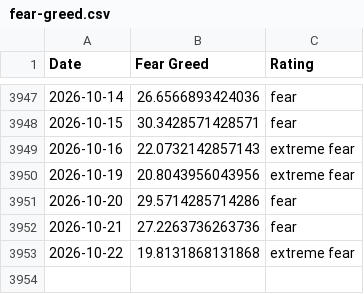
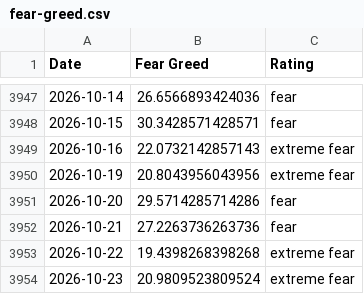
Before and after one commit to slncycle/fear-greed-data, a CSV file: fear-greed.csv, drawn as a sheet; only a part is shown, gaps mark what is left out.

```diff
--- a/fear-greed.csv
+++ b/fear-greed.csv
@@ -3952,2 +3952,3 @@ Date,Fear Greed,Rating
 2026-10-21,27.2263736263736,fear
-2026-10-22,19.8131868131868,extreme fear
+2026-10-22,19.4398268398268,extreme fear
+2026-10-23,20.9809523809524,extreme fear
```
Also changed, not shown: datasets/cnn_fear_greed.csv, 1 other file.
